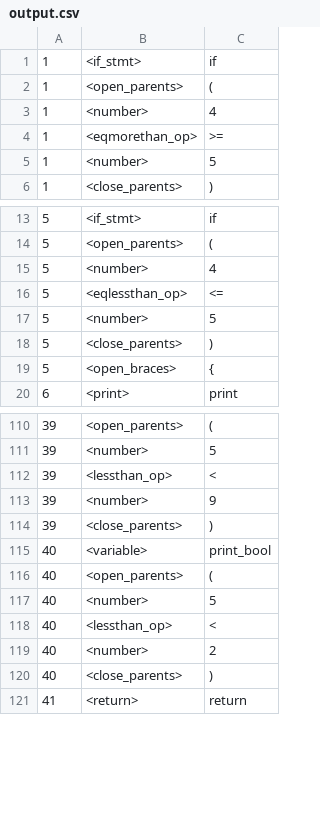
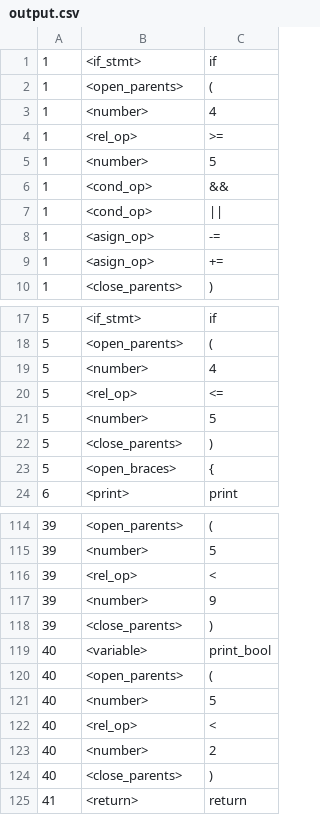
Before and after one commit to LinddM/Cursed-compiler, a CSV file: output.csv, drawn as a sheet; only a part is shown, gaps mark what is left out.

```diff
--- a/output.csv
+++ b/output.csv
@@ -3,4 +3,8 @@
 1,<number>,4
-1,<eqmorethan_op>,>=
+1,<rel_op>,>=
 1,<number>,5
+1,<cond_op>,&&
+1,<cond_op>,||
+1,<asign_op>,-=
+1,<asign_op>,+=
 1,<close_parents>,)
@@ -17,3 +21,3 @@
 5,<number>,4
-5,<eqlessthan_op>,<=
+5,<rel_op>,<=
 5,<number>,5
@@ -120,3 +124,3 @@
 39,<number>,5
-39,<lessthan_op>,<
+39,<rel_op>,<
 39,<number>,9
@@ -126,3 +130,3 @@
 40,<number>,5
-40,<lessthan_op>,<
+40,<rel_op>,<
 40,<number>,2
```
Also changed, not shown: 6 other files.
